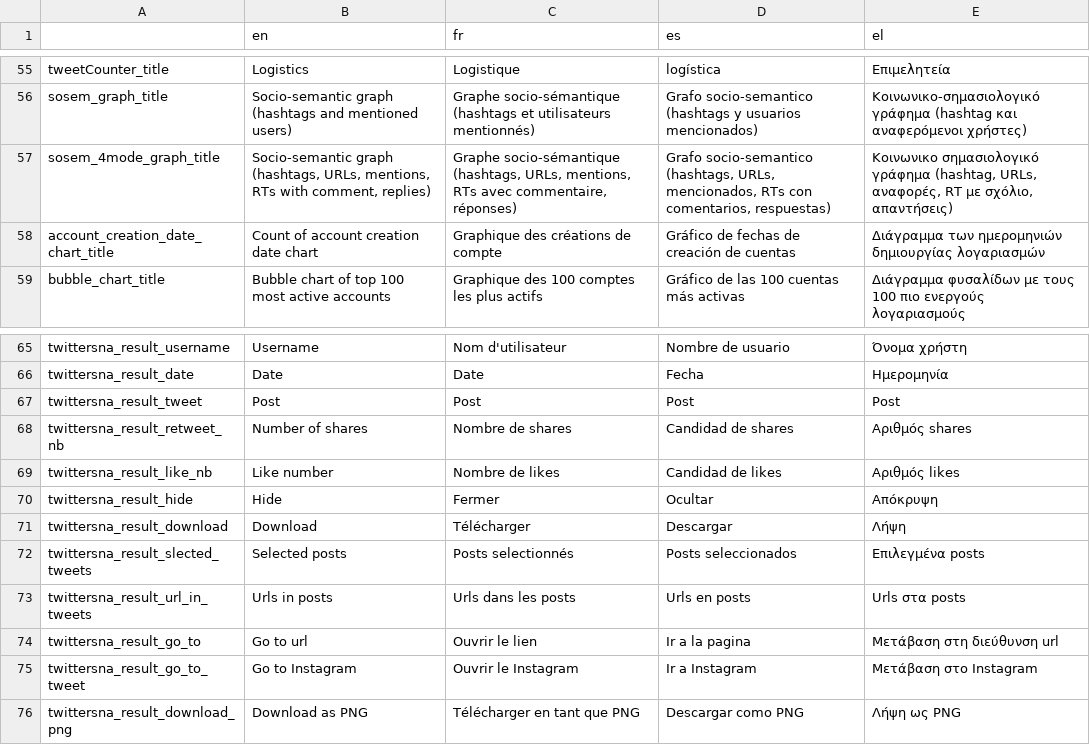
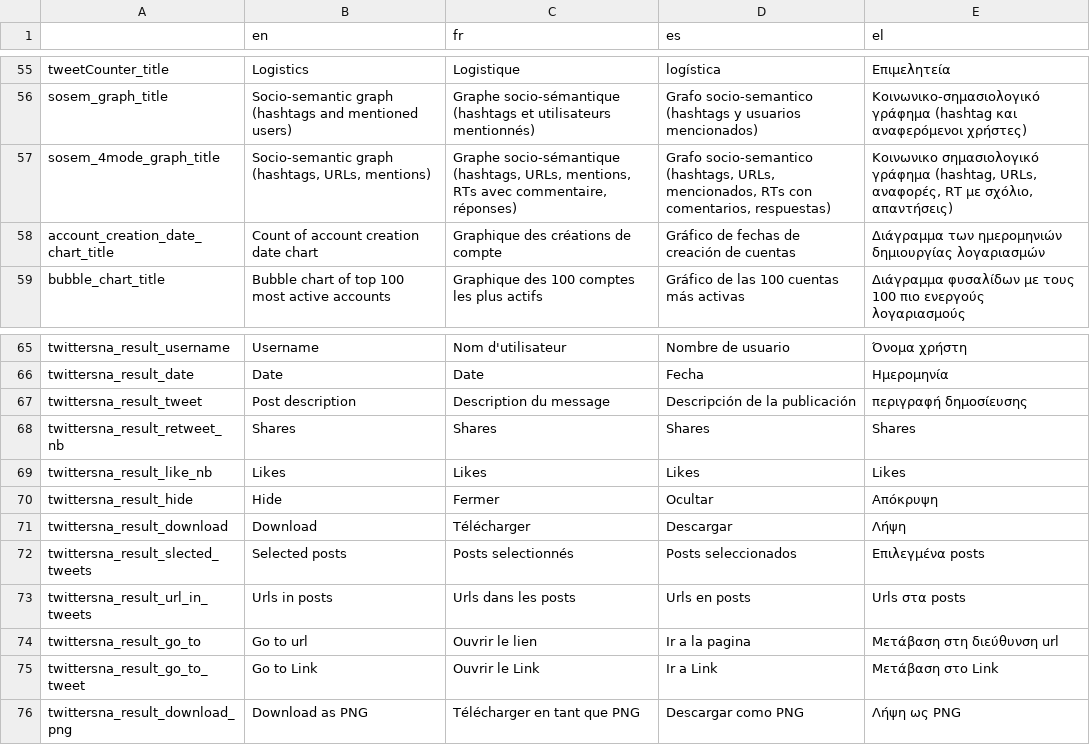
Before and after one commit to AFP-Medialab/TSNA-Translations, a TSV file: components/CsvInsta.tsv, drawn as a sheet; only a part is shown, gaps mark what is left out.

```diff
--- a/components/CsvInsta.tsv
+++ b/components/CsvInsta.tsv
@@ -56,3 +56,3 @@ tweetCounter_title	Logistics	Logistique	logística	Επιμελητεία
 sosem_graph_title	Socio-semantic graph (hashtags and mentioned users)	Graphe socio-sémantique (hashtags et utilisateurs mentionnés)	Grafo socio-semantico (hashtags y usuarios mencionados)	Κοινωνικο-σημασιολογικό γράφημα (hashtag και αναφερόμενοι χρήστες)
-sosem_4mode_graph_title	Socio-semantic graph (hashtags, URLs, mentions, RTs with comment, replies)	Graphe socio-sémantique (hashtags, URLs, mentions, RTs avec commentaire, réponses)	Grafo socio-semantico (hashtags, URLs, mencionados, RTs con comentarios, respuestas)	Κοινωνικο σημασιολογικό γράφημα (hashtag, URLs, αναφορές, RT με σχόλιο, απαντήσεις)
+sosem_4mode_graph_title	Socio-semantic graph (hashtags, URLs, mentions)	Graphe socio-sémantique (hashtags, URLs, mentions, RTs avec commentaire, réponses)	Grafo socio-semantico (hashtags, URLs, mencionados, RTs con comentarios, respuestas)	Κοινωνικο σημασιολογικό γράφημα (hashtag, URLs, αναφορές, RT με σχόλιο, απαντήσεις)
 account_creation_date_chart_title	Count of account creation date chart	Graphique des créations de compte	Gráfico de fechas de creación de cuentas	Διάγραμμα των ημερομηνιών δημιουργίας λογαριασμών
@@ -66,5 +66,5 @@ twittersna_result_username	Username	Nom d'utilisateur	Nombre de usuario	Όνομ
 twittersna_result_date	Date	Date	Fecha	Ημερομηνία
-twittersna_result_tweet	Post	Post	Post	Post
-twittersna_result_retweet_nb	Number of shares	Nombre de shares	Candidad de shares	Αριθμός shares
-twittersna_result_like_nb	Like number	Nombre de likes	Candidad de likes	Αριθμός likes
+twittersna_result_tweet	Post description	Description du message	Descripción de la publicación	περιγραφή δημοσίευσης
+twittersna_result_retweet_nb	Shares	Shares	Shares	Shares
+twittersna_result_like_nb	Likes	Likes	Likes	Likes
 twittersna_result_hide	Hide	Fermer	Ocultar	Απόκρυψη
@@ -74,3 +74,3 @@ twittersna_result_url_in_tweets	Urls in posts	Urls dans les posts	Urls en posts
 twittersna_result_go_to	Go to url	Ouvrir le lien	Ir a la pagina	Μετάβαση στη διεύθυνση url
-twittersna_result_go_to_tweet	Go to Instagram	Ouvrir le Instagram	Ir a Instagram	Μετάβαση στο Instagram
+twittersna_result_go_to_tweet	Go to Link	Ouvrir le Link	Ir a Link	Μετάβαση στο Link
 twittersna_result_download_png	Download as PNG	Télécharger en tant que PNG	Descargar como PNG	Λήψη ως PNG
```
Also changed, not shown: components/CsvFb.tsv, components/TwitterSna.tsv.
